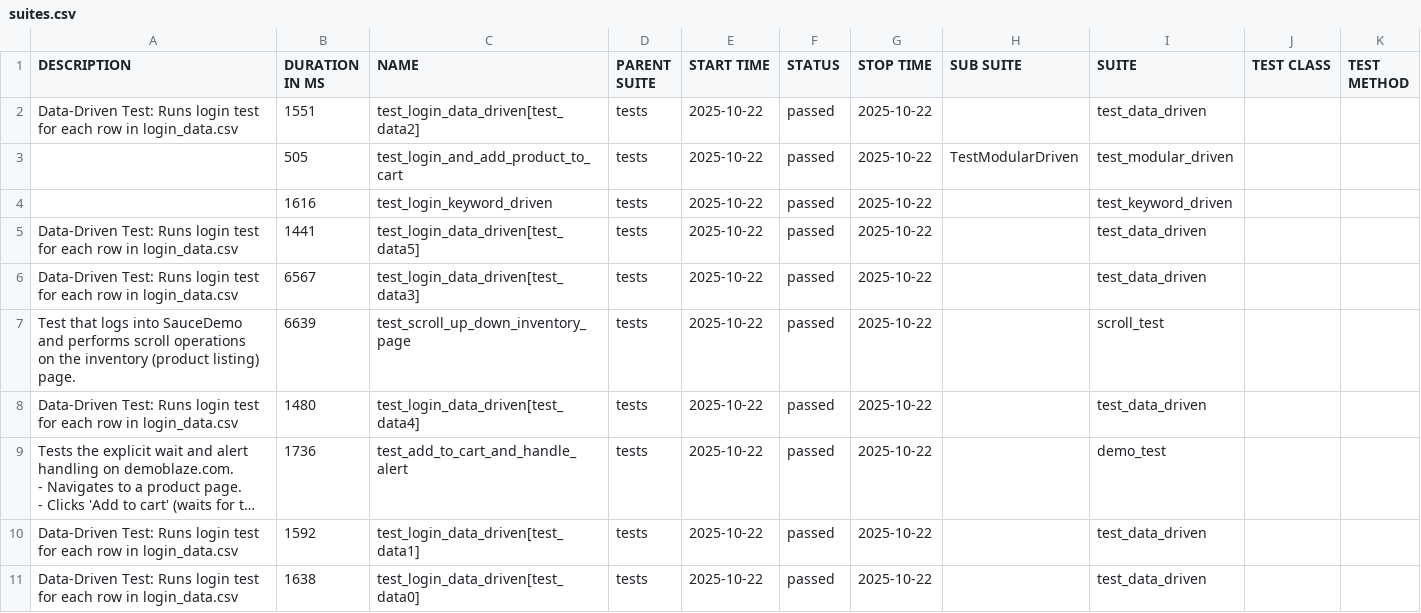
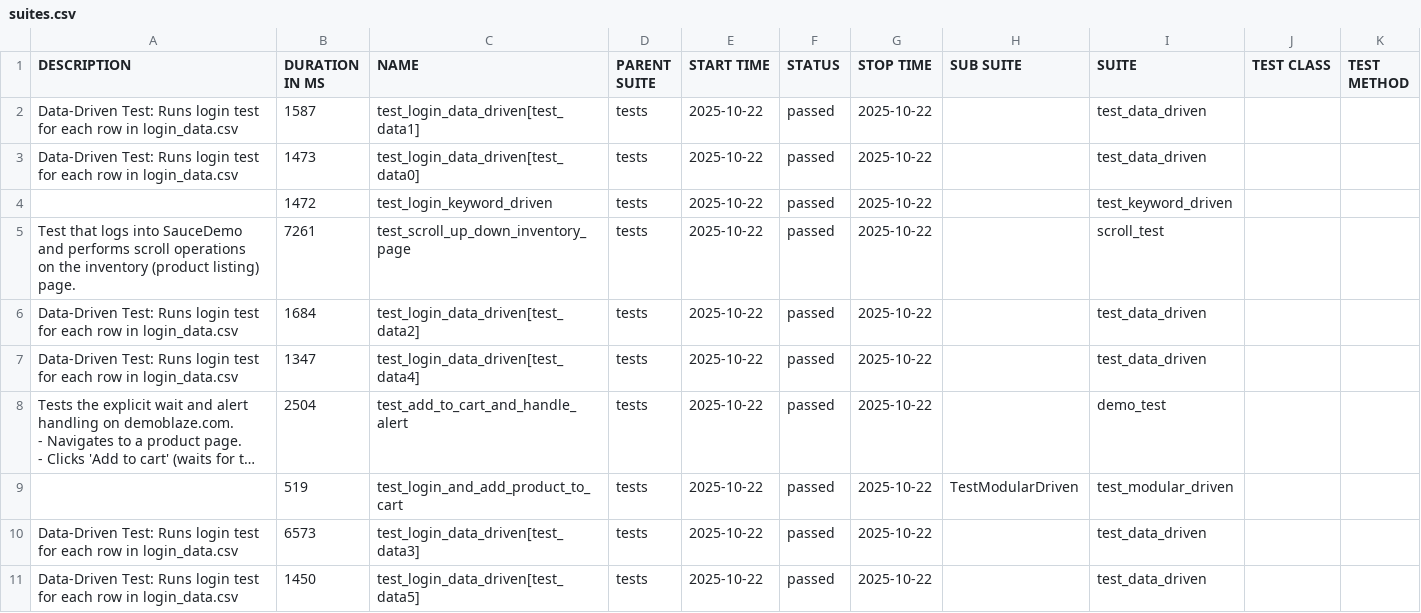
Before and after one commit to Siddaingeshag/capstone, a CSV file: allure-report/data/suites.csv, drawn as a sheet; long unchanged cells end in …; removed rows and columns are numbered as before the commit, all else as after; ↵ is a line break in a cell; the diff names each change by its address in the sheet, - before the commit and + after, or states it on an @@ line.

```diff
--- a/allure-report/data/suites.csv
+++ b/allure-report/data/suites.csv
-B2 (DURATION IN MS): 1551
+B2 (DURATION IN MS): 1587
-C2 (NAME): test_login_data_driven[test_data2]
+C2 (NAME): test_login_data_driven[test_data1]
-A3 (DESCRIPTION): (empty)
+A3 (DESCRIPTION): Data-Driven Test: Runs login test for each row in login_data.csv
-B3 (DURATION IN MS): 505
+B3 (DURATION IN MS): 1473
-C3 (NAME): test_login_and_add_product_to_cart
+C3 (NAME): test_login_data_driven[test_data0]
-H3 (SUB SUITE): TestModularDriven
+H3 (SUB SUITE): (empty)
-I3 (SUITE): test_modular_driven
+I3 (SUITE): test_data_driven
-B4 (DURATION IN MS): 1616
+B4 (DURATION IN MS): 1472
-A5 (DESCRIPTION): Data-Driven Test: Runs login test for each row in login_data.csv
+A5 (DESCRIPTION): Test that logs into SauceDemo and performs scroll operations ↵ on the inventory (product listing) page.
-B5 (DURATION IN MS): 1441
+B5 (DURATION IN MS): 7261
-C5 (NAME): test_login_data_driven[test_data5]
+C5 (NAME): test_scroll_up_down_inventory_page
-I5 (SUITE): test_data_driven
+I5 (SUITE): scroll_test
-B6 (DURATION IN MS): 6567
+B6 (DURATION IN MS): 1684
-C6 (NAME): test_login_data_driven[test_data3]
+C6 (NAME): test_login_data_driven[test_data2]
-row 7: Test that logs into SauceDemo and performs scroll operations ↵ on the inventory (product listing) page. | 6639 | test_scroll_up_down_inventory_page | tests | 2025-10-22 | passed | 2025-10-22 |  | scroll_test
-B7 (DURATION IN MS): 1480
+B7 (DURATION IN MS): 1347
-B8 (DURATION IN MS): 1736
+B8 (DURATION IN MS): 2504
+row 9:  | 519 | test_login_and_add_product_to_cart | tests | 2025-10-22 | passed | 2025-10-22 | TestModularDriven | test_modular_driven
-B10 (DURATION IN MS): 1592
+B10 (DURATION IN MS): 6573
-C10 (NAME): test_login_data_driven[test_data1]
+C10 (NAME): test_login_data_driven[test_data3]
-B11 (DURATION IN MS): 1638
+B11 (DURATION IN MS): 1450
-C11 (NAME): test_login_data_driven[test_data0]
+C11 (NAME): test_login_data_driven[test_data5]
```
Also changed, not shown: 37 other files.
